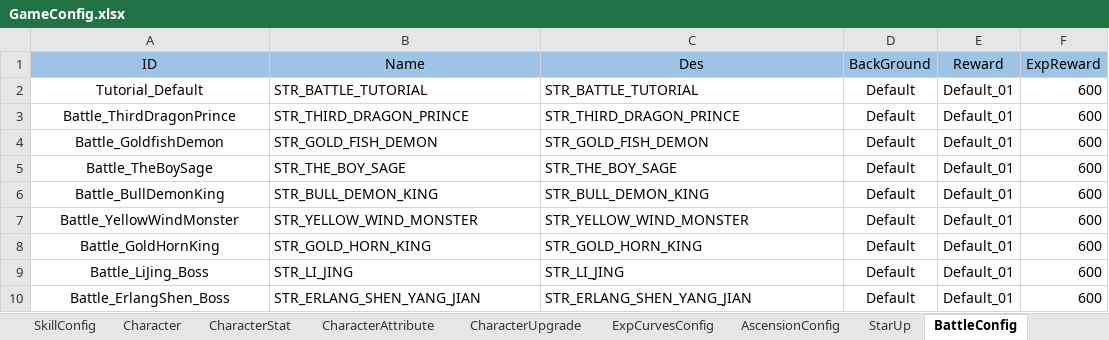
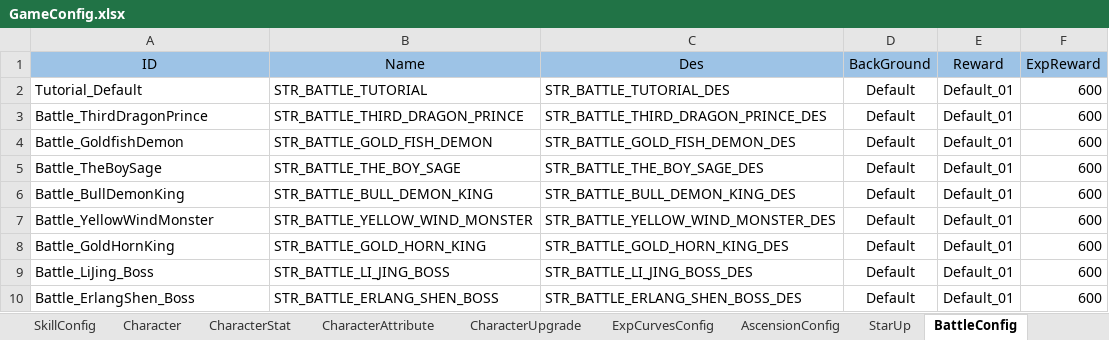
Before and after one commit to NhacPhi/MyTemplate, an Excel workbook: Tool/data/GameConfig.xlsx, sheet BattleConfig, drawn as a sheet; values as stored, in another font and other column widths than the file's, no borders; the diff names each change by its address in the sheet, - before the commit and + after, or states it on an @@ line.

```diff
--- a/Tool/data/GameConfig.xlsx (sheet BattleConfig)
+++ b/Tool/data/GameConfig.xlsx (sheet BattleConfig)
-A2:A10 alignment: center
+A2:A10 alignment: left
-C2 (Des): STR_BATTLE_TUTORIAL
+C2 (Des): STR_BATTLE_TUTORIAL_DES
-B3 (Name): STR_THIRD_DRAGON_PRINCE
+B3 (Name): STR_BATTLE_THIRD_DRAGON_PRINCE
-C3 (Des): STR_THIRD_DRAGON_PRINCE
+C3 (Des): STR_BATTLE_THIRD_DRAGON_PRINCE_DES
-B4 (Name): STR_GOLD_FISH_DEMON
+B4 (Name): STR_BATTLE_GOLD_FISH_DEMON
-C4 (Des): STR_GOLD_FISH_DEMON
+C4 (Des): STR_BATTLE_GOLD_FISH_DEMON_DES
-B5 (Name): STR_THE_BOY_SAGE
+B5 (Name): STR_BATTLE_THE_BOY_SAGE
-C5 (Des): STR_THE_BOY_SAGE
+C5 (Des): STR_BATTLE_THE_BOY_SAGE_DES
-B6 (Name): STR_BULL_DEMON_KING
+B6 (Name): STR_BATTLE_BULL_DEMON_KING
-C6 (Des): STR_BULL_DEMON_KING
+C6 (Des): STR_BATTLE_BULL_DEMON_KING_DES
-B7 (Name): STR_YELLOW_WIND_MONSTER
+B7 (Name): STR_BATTLE_YELLOW_WIND_MONSTER
-C7 (Des): STR_YELLOW_WIND_MONSTER
+C7 (Des): STR_BATTLE_YELLOW_WIND_MONSTER_DES
-B8 (Name): STR_GOLD_HORN_KING
+B8 (Name): STR_BATTLE_GOLD_HORN_KING
-C8 (Des): STR_GOLD_HORN_KING
+C8 (Des): STR_BATTLE_GOLD_HORN_KING_DES
-B9 (Name): STR_LI_JING
+B9 (Name): STR_BATTLE_LI_JING_BOSS
-C9 (Des): STR_LI_JING
+C9 (Des): STR_BATTLE_LI_JING_BOSS_DES
-B10 (Name): STR_ERLANG_SHEN_YANG_JIAN
+B10 (Name): STR_BATTLE_ERLANG_SHEN_BOSS
-C10 (Des): STR_ERLANG_SHEN_YANG_JIAN
+C10 (Des): STR_BATTLE_ERLANG_SHEN_BOSS_DES
```
Also changed, not shown: Tool/data/Localizations.xlsx, 11 other files.
